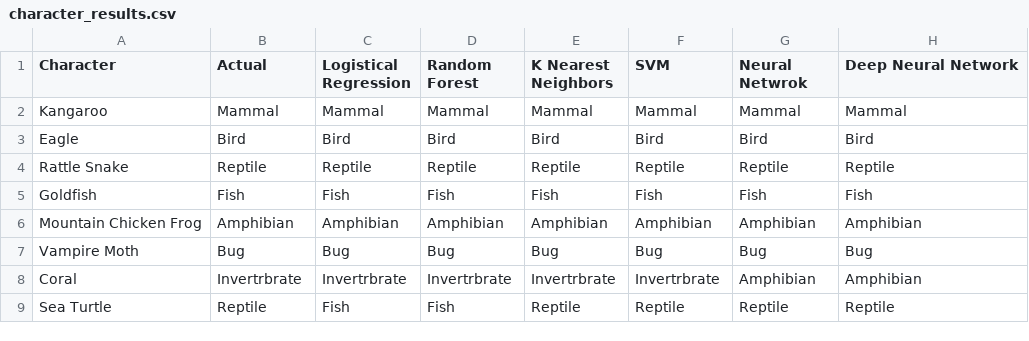
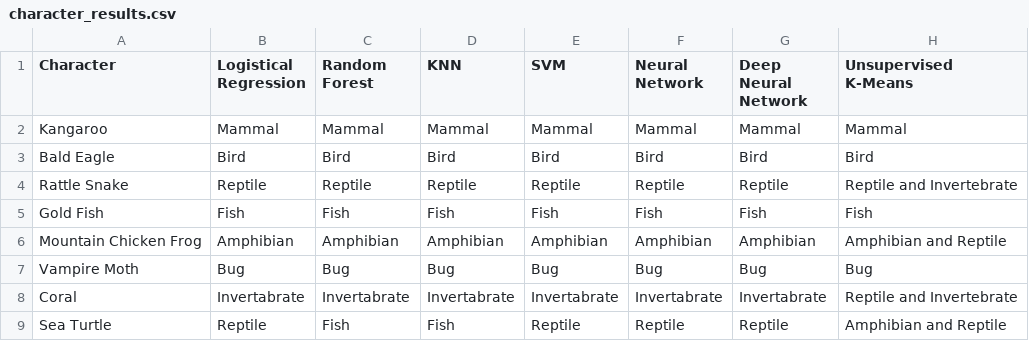
Before and after one commit to rabscuttle/rabscuttle.github.io, a CSV file: resources/character_results.csv, drawn as a sheet.

Commit message:
k means html page

```diff
--- a/resources/character_results.csv
+++ b/resources/character_results.csv
@@ -1,9 +1,9 @@
-Character,Actual,Logistical Regression,Random Forest,K Nearest Neighbors,SVM,Neural Netwrok,Deep Neural Network
+Character,Logistical Regression,Random Forest,KNN,SVM,Neural Network,Deep Neural Network,Unsupervised K-Means
 Kangaroo,Mammal,Mammal,Mammal,Mammal,Mammal,Mammal,Mammal
-Eagle,Bird,Bird,Bird,Bird,Bird,Bird,Bird
-Rattle Snake,Reptile,Reptile,Reptile,Reptile,Reptile,Reptile,Reptile
-Goldfish,Fish,Fish,Fish,Fish,Fish,Fish,Fish
-Mountain Chicken Frog,Amphibian,Amphibian,Amphibian,Amphibian,Amphibian,Amphibian,Amphibian
+Bald Eagle,Bird,Bird,Bird,Bird,Bird,Bird,Bird
+Rattle Snake,Reptile,Reptile,Reptile,Reptile,Reptile,Reptile,Reptile and Invertebrate
+Gold Fish,Fish,Fish,Fish,Fish,Fish,Fish,Fish
+Mountain Chicken Frog,Amphibian,Amphibian,Amphibian,Amphibian,Amphibian,Amphibian,Amphibian and Reptile
 Vampire Moth,Bug,Bug,Bug,Bug,Bug,Bug,Bug
-Coral,Invertrbrate,Invertrbrate,Invertrbrate,Invertrbrate,Invertrbrate,Amphibian,Amphibian
-Sea Turtle,Reptile,Fish,Fish,Reptile,Reptile,Reptile,Reptile
+Coral,Invertabrate,Invertabrate,Invertabrate,Invertabrate,Invertabrate,Invertabrate,Reptile and Invertebrate
+Sea Turtle,Reptile,Fish,Fish,Reptile,Reptile,Reptile,Amphibian and Reptile
```
Also changed, not shown: 6 other files.
